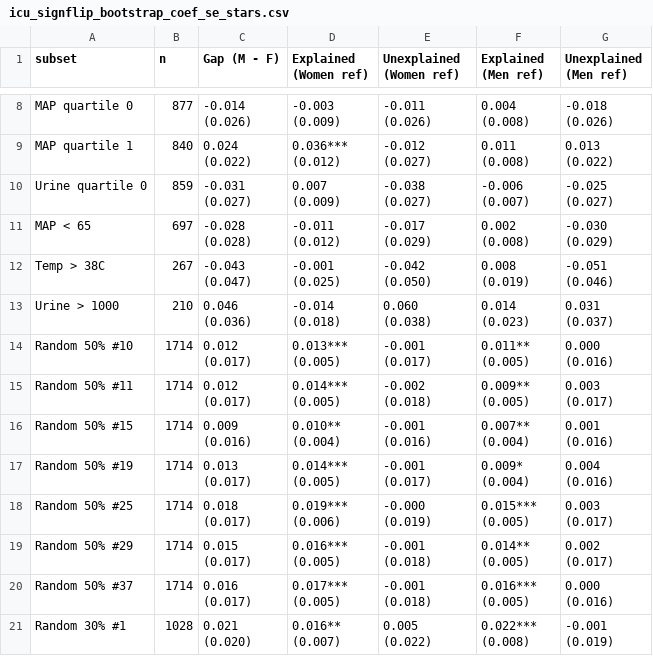
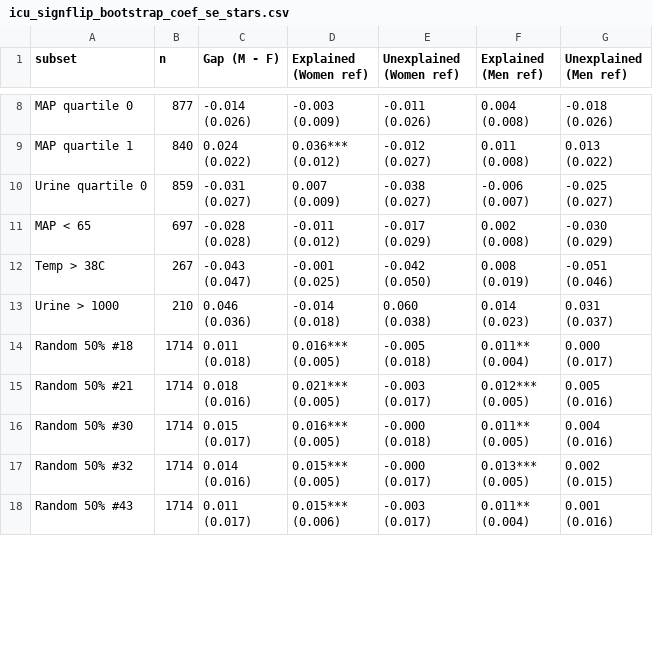
Before and after one commit to manuelquinteroc/OBD_AISTATS27, a CSV file: Kaggle_ICU_mortality/icu_signflip_bootstrap_coef_se_stars.csv, drawn as a sheet; only a part is shown, gaps mark what is left out; the diff covers the shown part only.

```diff
--- a/Kaggle_ICU_mortality/icu_signflip_bootstrap_coef_se_stars.csv
+++ b/Kaggle_ICU_mortality/icu_signflip_bootstrap_coef_se_stars.csv
@@ -73,49 +73,31 @@ Urine > 1000,210,"0.046
 (0.037)"
-Random 50% #10,1714,"0.012
-(0.017)","0.013***
-(0.005)","-0.001
-(0.017)","0.011**
-(0.005)","0.000
-(0.016)"
-Random 50% #11,1714,"0.012
-(0.017)","0.014***
-(0.005)","-0.002
-(0.018)","0.009**
-(0.005)","0.003
-(0.017)"
-Random 50% #15,1714,"0.009
-(0.016)","0.010**
-(0.004)","-0.001
-(0.016)","0.007**
-(0.004)","0.001
-(0.016)"
-Random 50% #19,1714,"0.013
-(0.017)","0.014***
-(0.005)","-0.001
-(0.017)","0.009*
-(0.004)","0.004
-(0.016)"
-Random 50% #25,1714,"0.018
-(0.017)","0.019***
-(0.006)","-0.000
-(0.019)","0.015***
-(0.005)","0.003
-(0.017)"
-Random 50% #29,1714,"0.015
-(0.017)","0.016***
-(0.005)","-0.001
-(0.018)","0.014**
-(0.005)","0.002
-(0.017)"
-Random 50% #37,1714,"0.016
-(0.017)","0.017***
-(0.005)","-0.001
-(0.018)","0.016***
-(0.005)","0.000
-(0.016)"
-Random 30% #1,1028,"0.021
-(0.020)","0.016**
-(0.007)","0.005
-(0.022)","0.022***
-(0.008)","-0.001
-(0.019)"
+Random 50% #18,1714,"0.011
+(0.018)","0.016***
+(0.005)","-0.005
+(0.018)","0.011**
+(0.004)","0.000
+(0.017)"
+Random 50% #21,1714,"0.018
+(0.016)","0.021***
+(0.005)","-0.003
+(0.017)","0.012***
+(0.005)","0.005
+(0.016)"
+Random 50% #30,1714,"0.015
+(0.017)","0.016***
+(0.005)","-0.000
+(0.018)","0.011**
+(0.005)","0.004
+(0.016)"
+Random 50% #32,1714,"0.014
+(0.016)","0.015***
+(0.005)","-0.000
+(0.017)","0.013***
+(0.005)","0.002
+(0.015)"
+Random 50% #43,1714,"0.011
+(0.017)","0.015***
+(0.006)","-0.003
+(0.017)","0.011**
+(0.004)","0.001
+(0.016)"
```
Also changed, not shown: 4 removed rows and 17 edited cells elsewhere in this file, 16 other files.
